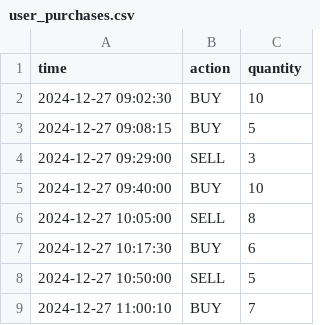
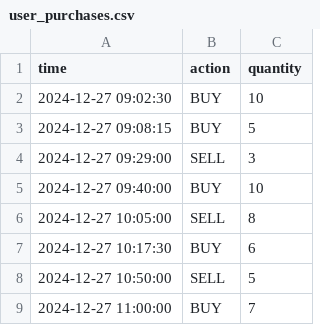
Before and after one commit to D8Programmer/stock-transaction-calculator, a CSV file: data/user_purchases.csv, drawn as a sheet.

Commit message:
data updated

```diff
--- a/data/user_purchases.csv
+++ b/data/user_purchases.csv
@@ -8,2 +8,2 @@ time,action,quantity
 2024-12-27 10:50:00,SELL,5
-2024-12-27 11:00:10,BUY,7
+2024-12-27 11:00:00,BUY,7
```
